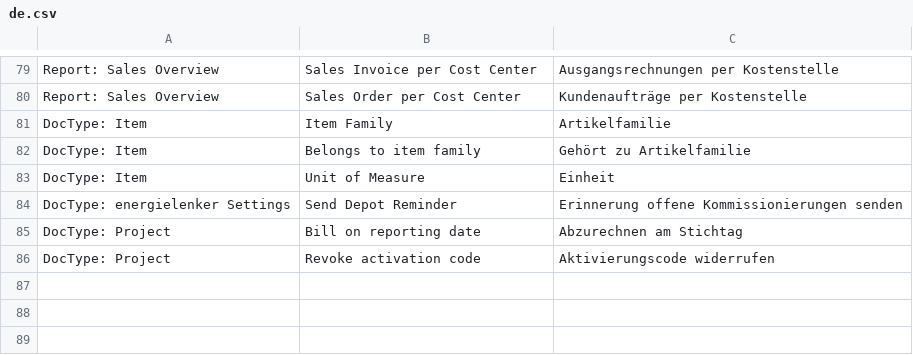
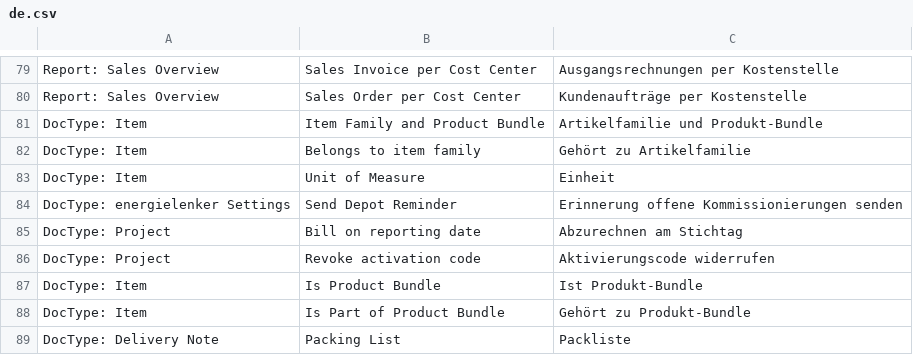
Before and after one commit to libracore/energielenker, a CSV file: energielenker/translations/de.csv, drawn as a sheet; only a part is shown, gaps mark what is left out.

Commit message:
delivery Note check and print format

```diff
--- a/energielenker/translations/de.csv
+++ b/energielenker/translations/de.csv
@@ -80,3 +80,3 @@ Report: Sales Overview,Sales Invoice per Cost Center,Ausgangsrechnungen per Kost
 Report: Sales Overview,Sales Order per Cost Center,Kundenaufträge per Kostenstelle
-DocType: Item,Item Family,Artikelfamilie
+DocType: Item,Item Family and Product Bundle ,Artikelfamilie und Produkt-Bundle
 DocType: Item,Belongs to item family,Gehört zu Artikelfamilie
@@ -86 +86,4 @@ DocType: Project,Bill on reporting date,Abzurechnen am Stichtag
 DocType: Project,Revoke activation code,Aktivierungscode widerrufen
+DocType: Item,Is Product Bundle,Ist Produkt-Bundle
+DocType: Item,Is Part of Product Bundle,Gehört zu Produkt-Bundle
+DocType: Delivery Note,Packing List,Packliste
```
Also changed, not shown: 3 other files.
